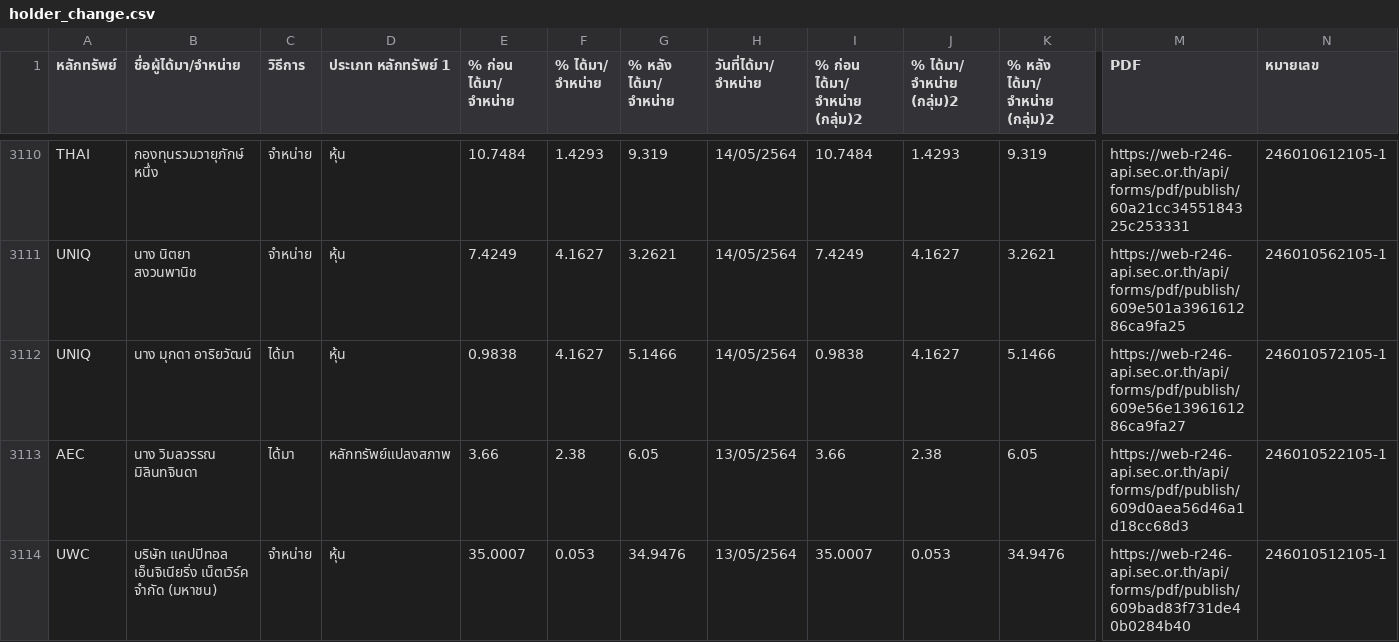
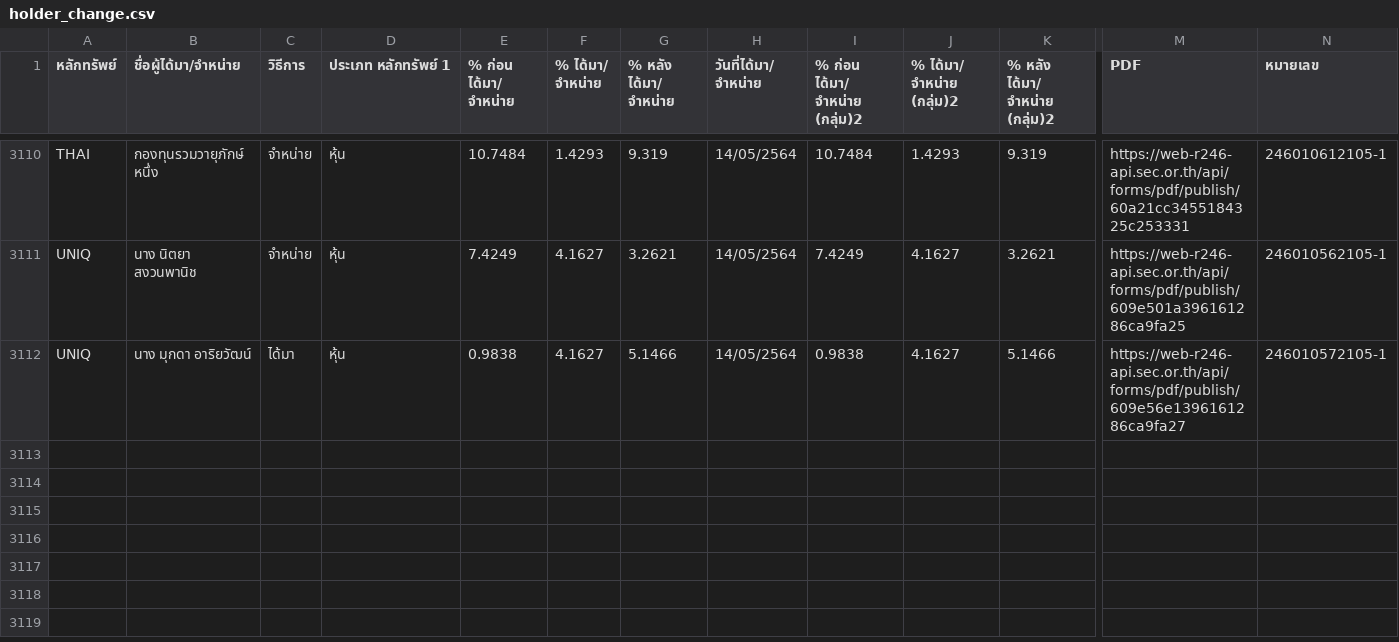
Before and after one commit to ake9522/holder_change, a CSV file: data_holder_change/holder_change.csv, drawn as a sheet; only a part is shown, gaps mark what is left out; rows hold the shown columns only; the diff names each change by its address in the sheet, - before the commit and + after, or states it on an @@ line.

```diff
--- a/data_holder_change/holder_change.csv
+++ b/data_holder_change/holder_change.csv
-row 3113: AEC | นาง วิมลวรรณ มิลินทจินดา | ได้มา | หลักทรัพย์แปลงสภาพ | 3.66 | 2.38 | 6.05 | 13/05/2564 | 3.66 | 2.38 | 6.05 | https://web-r246-api.sec.or.th/api/forms/pdf/publish/609d0aea56d46a1d18cc68d3 | 246010522105-1
-row 3114: UWC | บริษัท แคปปิทอล เอ็นจิเนียริ่ง เน็ตเวิร์ค จำกัด (มหาชน) | จำหน่าย | หุ้น | 35.0007 | 0.053 | 34.9476 | 13/05/2564 | 35.0007 | 0.053 | 34.9476 | https://web-r246-api.sec.or.th/api/forms/pdf/publish/609bad83f731de40b0284b40 | 246010512105-1
```
